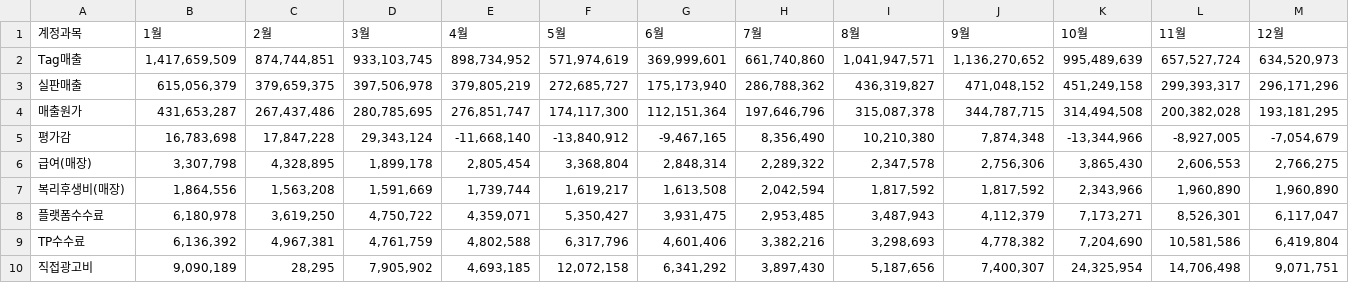
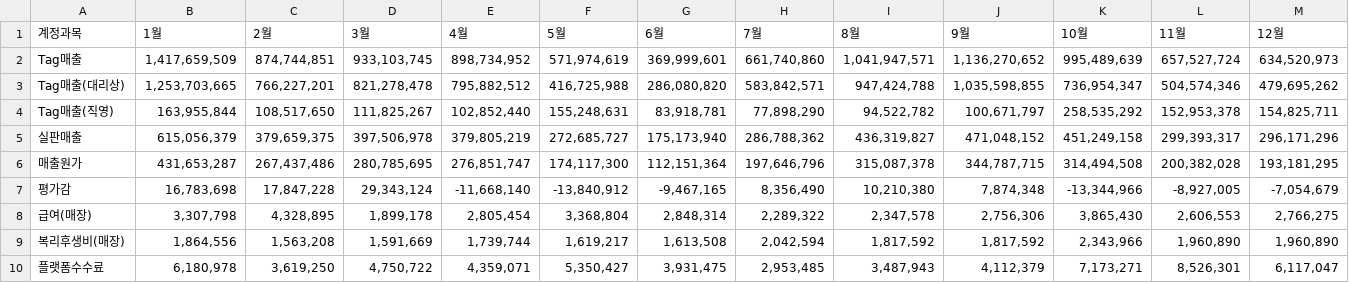
Before and after one commit to xuanm0221-dev/CNFS, a CSV file: 파일/PL_brand/mlb/2026.csv, drawn as a sheet; only a part is shown; the shorter side is filled out with more unchanged rows; the diff names each change by its address in the sheet, - before the commit and + after, or states it on an @@ line.

```diff
--- a/파일/PL_brand/mlb/2026.csv
+++ b/파일/PL_brand/mlb/2026.csv
+row 3: Tag매출(대리상) | 1,253,703,665 | 766,227,201 | 821,278,478 | 795,882,512 | 416,725,988 | 286,080,820 | 583,842,571 | 947,424,788 | 1,035,598,855 | 736,954,347 | 504,574,346 | 479,695,262
+row 4: Tag매출(직영) | 163,955,844 | 108,517,650 | 111,825,267 | 102,852,440 | 155,248,631 | 83,918,781 | 77,898,290 | 94,522,782 | 100,671,797 | 258,535,292 | 152,953,378 | 154,825,711
```
Also changed, not shown: 파일/PL_brand/discovery/2026.csv, 파일/PL_brand/duvetica/2026.csv, 17 other files.
